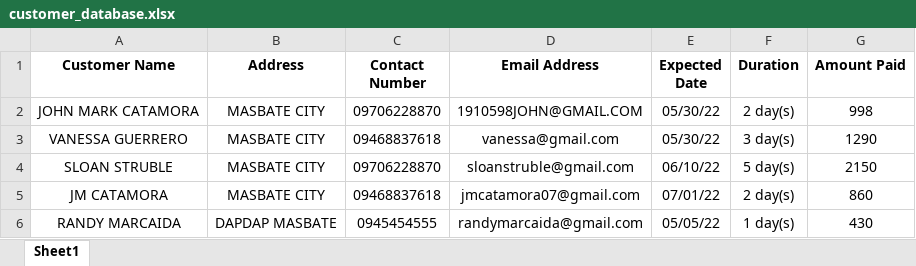
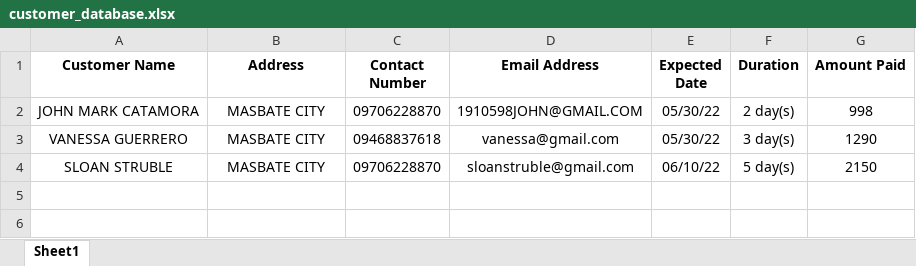
Before and after one commit to 1910598john/python_booking2, an Excel workbook: customer_database.xlsx, sheet Sheet1, drawn as a sheet; values as stored, in another font and other column widths than the file's, no borders; the diff names each change by its address in the sheet, - before the commit and + after, or states it on an @@ line.

Commit message:
commit

```diff
--- a/customer_database.xlsx (sheet Sheet1)
+++ b/customer_database.xlsx (sheet Sheet1)
-row 5: JM CATAMORA | MASBATE CITY | 09468837618 | jmcatamora07@gmail.com | 07/01/22 | 2 day(s) | 860
-row 6: RANDY MARCAIDA | DAPDAP MASBATE | 0945454555 | randymarcaida@gmail.com | 05/05/22 | 1 day(s) | 430
```
